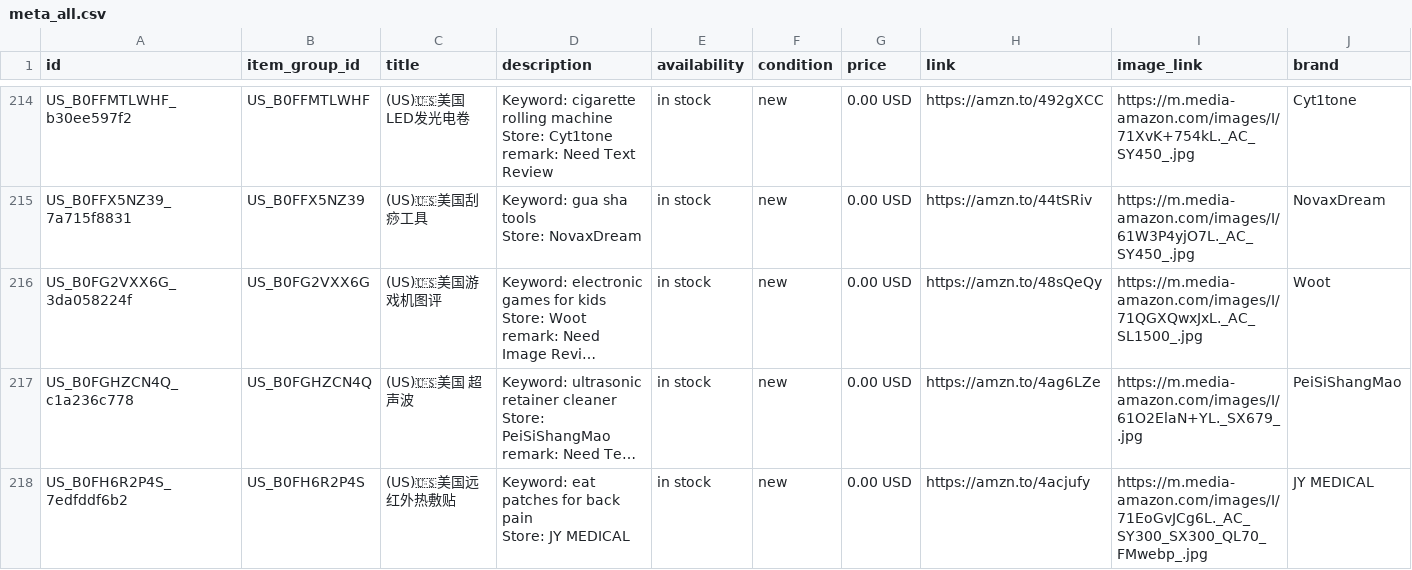
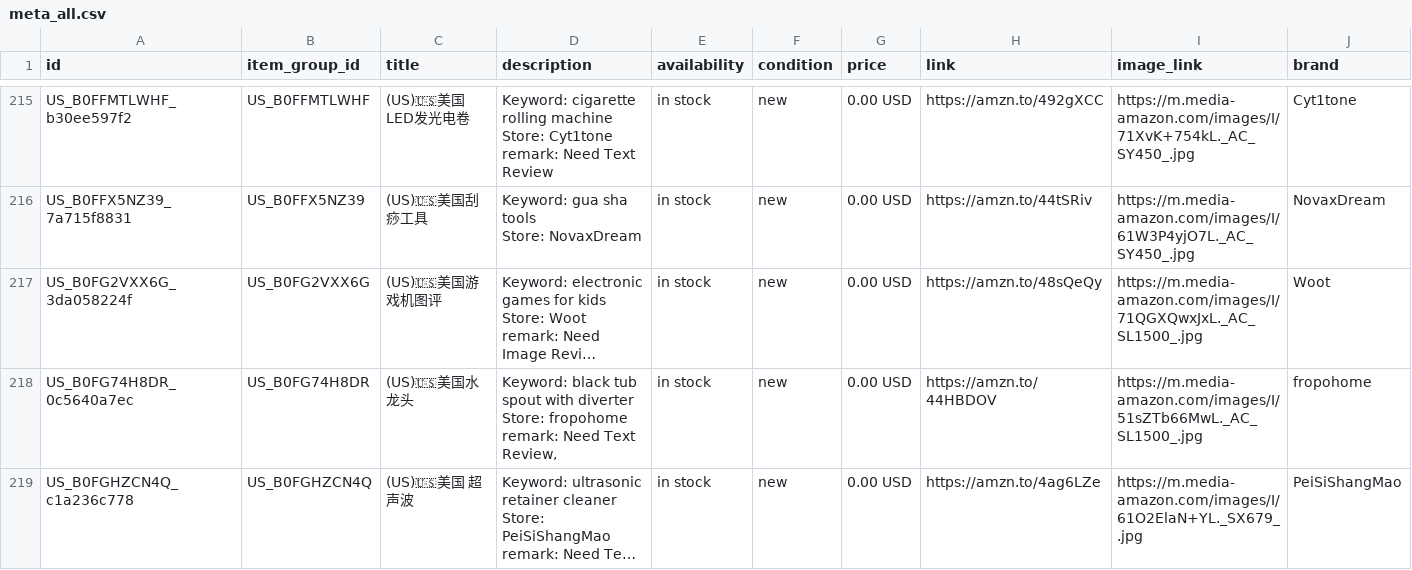
Before and after one commit to dalemy-1/wa-catalog-feed, a CSV file: docs/meta_all.csv, drawn as a sheet; only a part is shown, gaps mark what is left out; the shorter side is filled out with more unchanged rows; long unchanged cells end in …; ↵ is a line break in a cell; the diff covers the shown part only; the diff names each change by its address in the sheet, - before the commit and + after, or states it on an @@ line.

```diff
--- a/docs/meta_all.csv
+++ b/docs/meta_all.csv
+row 218: US_B0FG74H8DR_0c5640a7ec | US_B0FG74H8DR | (US)🇺🇸美国水龙头 | Keyword: black tub spout with diverter ↵ Store: fropohome ↵ remark: Need Text Review, | in stock | new | 0.00 USD | https://amzn.to/44HBDOV | https://m.media-amazon.com/images/I/51sZTb66MwL._AC_SL1500_.jpg | fropohome
```
Also changed, not shown: 4 added rows elsewhere in this file, docs/us.csv.
